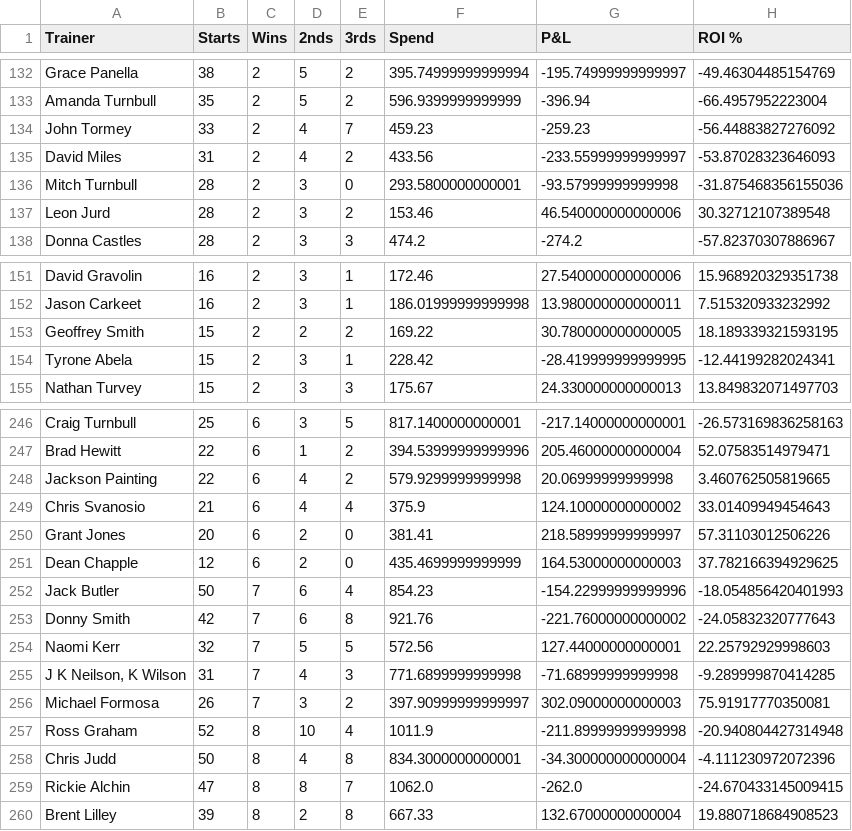
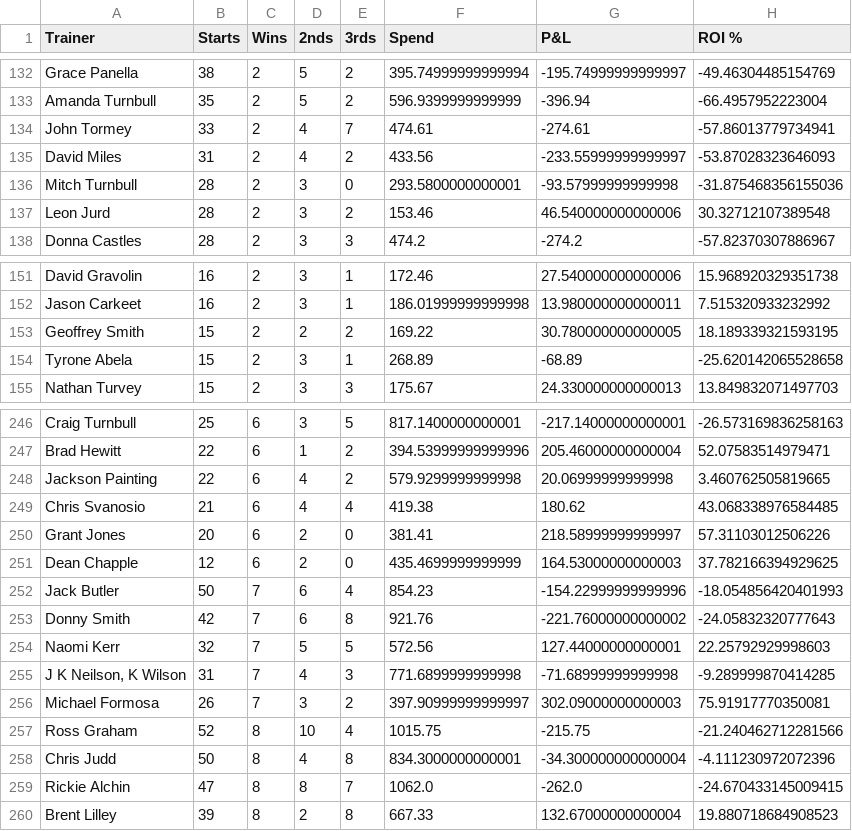
Before and after one commit to harnessapp/harness-csv-data, a CSV file: Cold Trainers 30.csv, drawn as a sheet; only a part is shown, gaps mark what is left out.

```diff
--- a/Cold Trainers 30.csv
+++ b/Cold Trainers 30.csv
@@ -133,3 +133,3 @@ Grace Panella,38,2,5,2,395.74999999999994,-195.74999999999997,-49.46304485154769
 Amanda Turnbull,35,2,5,2,596.9399999999999,-396.94,-66.4957952223004
-John Tormey,33,2,4,7,459.23,-259.23,-56.44883827276092
+John Tormey,33,2,4,7,474.61,-274.61,-57.86013779734941
 David Miles,31,2,4,2,433.56,-233.55999999999997,-53.87028323646093
@@ -153,3 +153,3 @@ Jason Carkeet,16,2,3,1,186.01999999999998,13.980000000000011,7.515320933232992
 Geoffrey Smith,15,2,2,2,169.22,30.780000000000005,18.189339321593195
-Tyrone Abela,15,2,3,1,228.42,-28.419999999999995,-12.44199282024341
+Tyrone Abela,15,2,3,1,268.89,-68.89,-25.620142065528658
 Nathan Turvey,15,2,3,3,175.67,24.330000000000013,13.849832071497703
@@ -248,3 +248,3 @@ Brad Hewitt,22,6,1,2,394.53999999999996,205.46000000000004,52.07583514979471
 Jackson Painting,22,6,4,2,579.9299999999998,20.06999999999998,3.460762505819665
-Chris Svanosio,21,6,4,4,375.9,124.10000000000002,33.01409949454643
+Chris Svanosio,21,6,4,4,419.38,180.62,43.068338976584485
 Grant Jones,20,6,2,0,381.41,218.58999999999997,57.31103012506226
@@ -256,3 +256,3 @@ Naomi Kerr,32,7,5,5,572.56,127.44000000000001,22.25792929998603
 Michael Formosa,26,7,3,2,397.90999999999997,302.09000000000003,75.91917770350081
-Ross Graham,52,8,10,4,1011.9,-211.89999999999998,-20.940804427314948
+Ross Graham,52,8,10,4,1015.75,-215.75,-21.240462712281566
 Chris Judd,50,8,4,8,834.3000000000001,-34.300000000000004,-4.111230972072396
```
Also changed, not shown: Cold Trainers.csv, Hot Trainers 30.csv, 13 other files.
